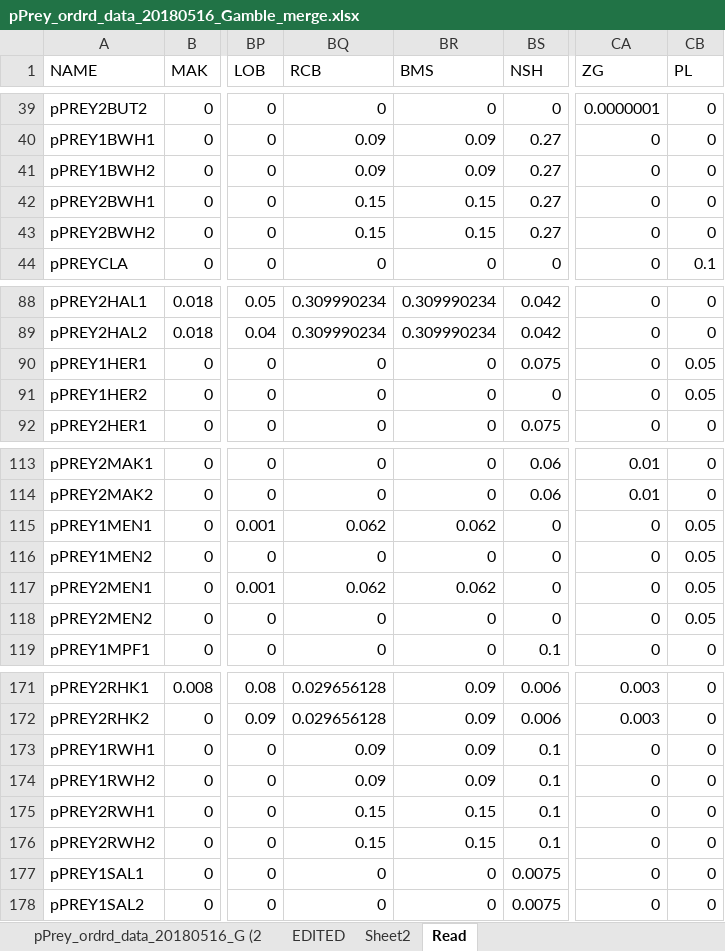
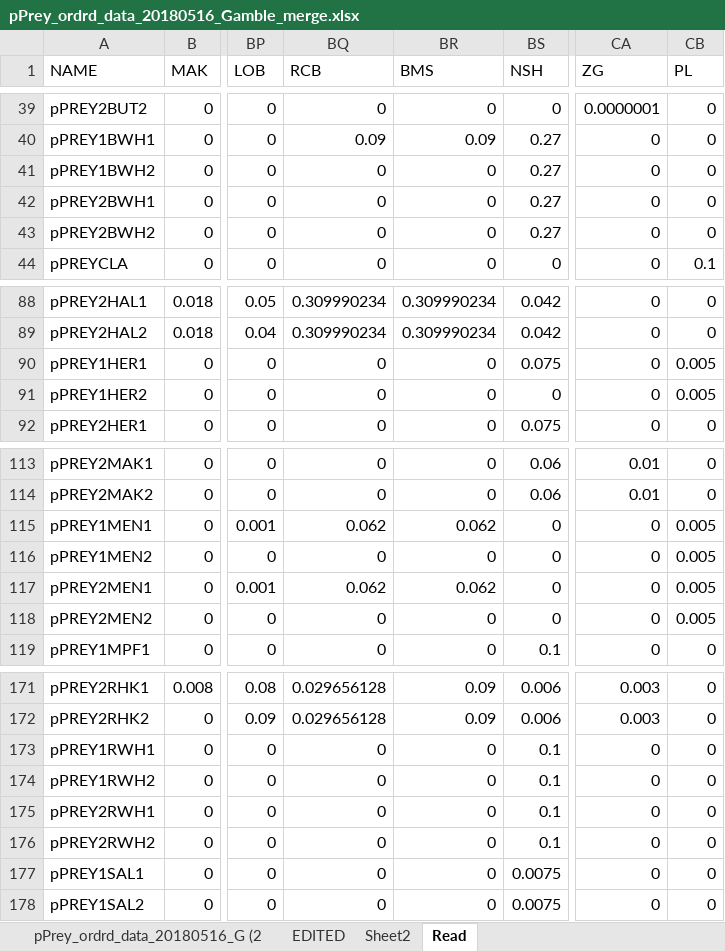
Before and after one commit to NEFSC/READ-EDAB-neusAtlantis, an Excel workbook: R/pPrey_ordrd_data_20180516_Gamble_merge.xlsx, sheet Read, drawn as a sheet; only a part is shown, gaps mark what is left out; values as stored, in another font and other column widths than the file's, no borders; the diff names each change by its address in the sheet, - before the commit and + after, or states it on an @@ line.

```diff
--- a/R/pPrey_ordrd_data_20180516_Gamble_merge.xlsx (sheet Read)
+++ b/R/pPrey_ordrd_data_20180516_Gamble_merge.xlsx (sheet Read)
-BQ41 (RCB): 0.09
+BQ41 (RCB): 0
-BR41 (BMS): 0.09
+BR41 (BMS): 0
-BQ42:BQ43 (RCB): 0.15
+BQ42:BQ43 (RCB): 0
-BR42:BR43 (BMS): 0.15
+BR42:BR43 (BMS): 0
-CB90:CB91 (PL): 0.05
+CB90:CB91 (PL): 0.005
-CB115:CB118 (PL): 0.05
+CB115:CB118 (PL): 0.005
-BQ173:BQ174 (RCB): 0.09
+BQ173:BQ174 (RCB): 0
-BR173:BR174 (BMS): 0.09
+BR173:BR174 (BMS): 0
-BQ175:BQ176 (RCB): 0.15
+BQ175:BQ176 (RCB): 0
-BR175:BR176 (BMS): 0.15
+BR175:BR176 (BMS): 0
```
Also changed, not shown: sheet pPrey_ordrd_data_20180516_G (2, sheet EDITED, charts or pictures, R/C_and_Mum.xlsx, 4 other files.
